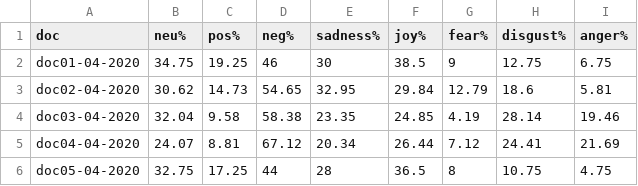
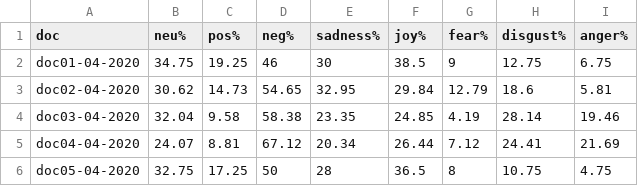
Before and after one commit to gowri-gs/COVID-19-SENTIMENTAL-ANALYSIS, a CSV file: COVID-19-Sentimental-Analysis-master/op1.csv, drawn as a sheet.

Commit message:
Update op1.csv

```diff
--- a/COVID-19-Sentimental-Analysis-master/op1.csv
+++ b/COVID-19-Sentimental-Analysis-master/op1.csv
@@ -5,2 +5,2 @@ doc03-04-2020,32.04,9.58,58.38,23.35,24.85,4.19,28.14,19.46
 doc04-04-2020,24.07,8.81,67.12,20.34,26.44,7.12,24.41,21.69
-doc05-04-2020,32.75,17.25,44,28,36.5,8,10.75,4.75
+doc05-04-2020,32.75,17.25,50,28,36.5,8,10.75,4.75
```
